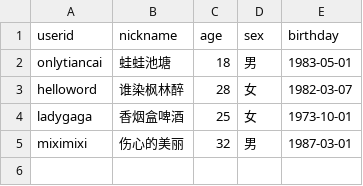
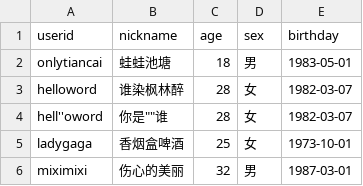
Before and after one commit to onlytiancai/codesnip, a CSV file: python/input.csv, drawn as a sheet; the diff names each change by its address in the sheet, - before the commit and + after, or states it on an @@ line.

Commit message:
修改测试数据

```diff
--- a/python/input.csv
+++ b/python/input.csv
+row 4: hell''oword | 你是""谁 | 28 | 女 | 1982-03-07
```
